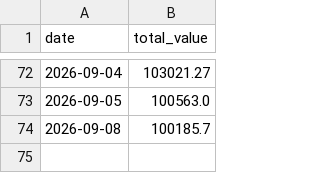
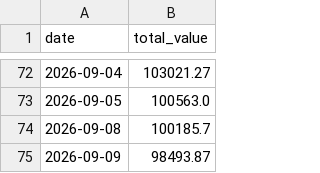
Before and after one commit to PikaPikamf1904/levelup-swing-trader, a CSV file: data/equity_curve.csv, drawn as a sheet; only a part is shown, gaps mark what is left out.

```diff
--- a/data/equity_curve.csv
+++ b/data/equity_curve.csv
@@ -74 +74,2 @@ date,total_value
 2026-09-08,100185.7
+2026-09-09,98493.87
```
Also changed, not shown: data/CRM.csv, data/LLY.csv, 24 other files.
